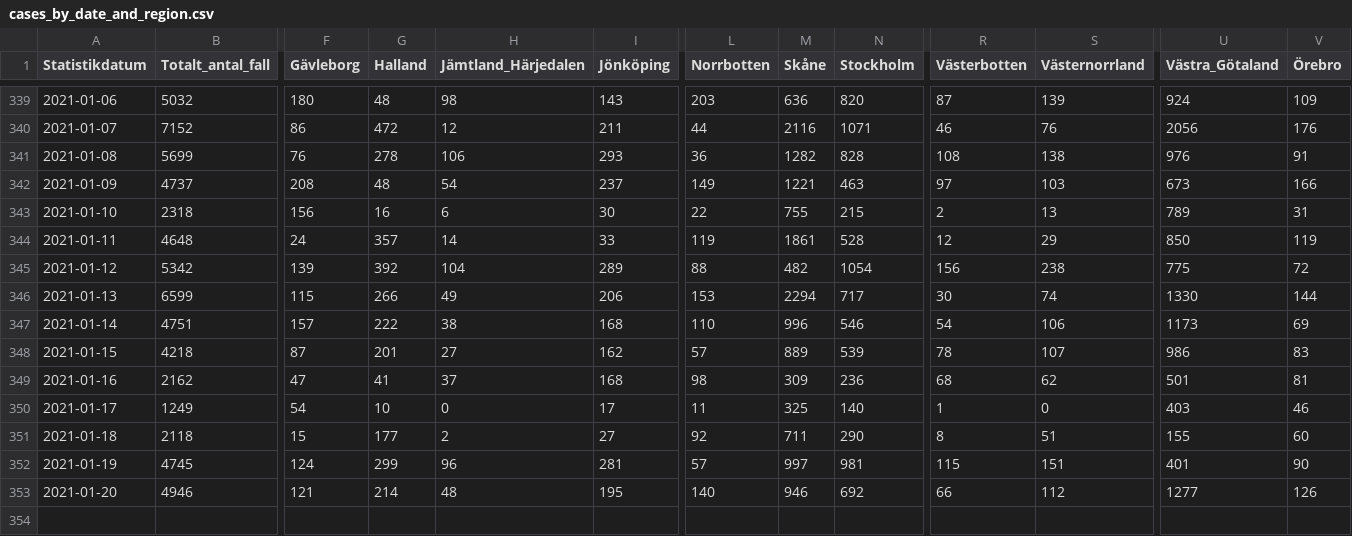
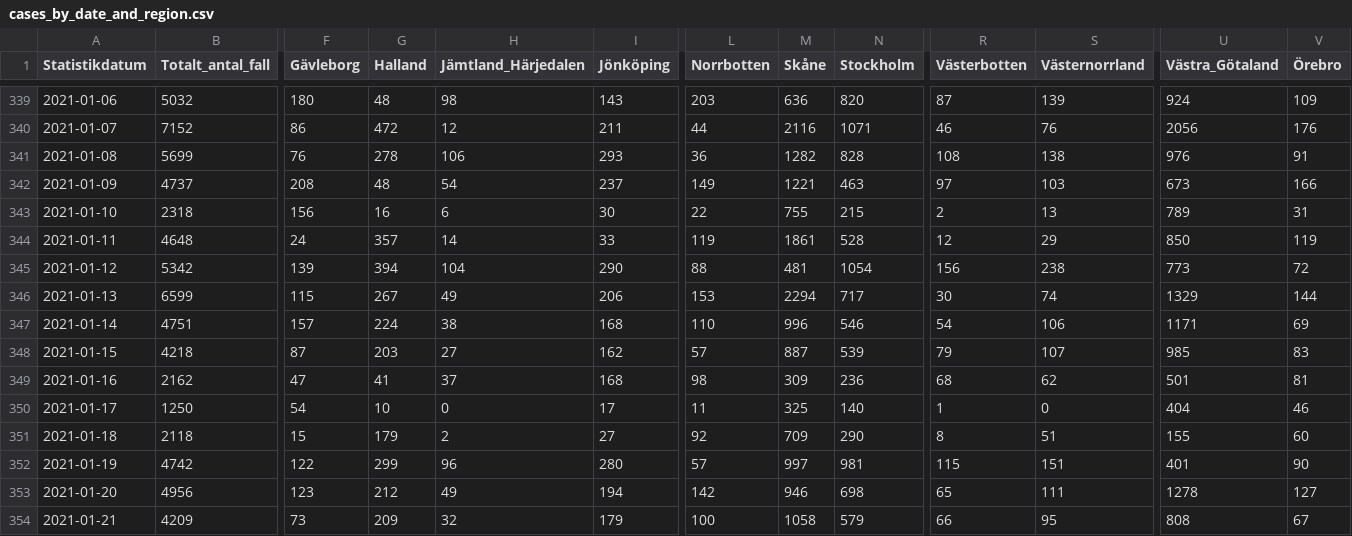
Before and after one commit to shortlisted/covid-19-sweden, a CSV file: cases_by_date_and_region.csv, drawn as a sheet; only a part is shown, gaps mark what is left out; rows hold the shown columns only; the diff covers the shown part only; the diff names each change by its address in the sheet, - before the commit and + after, or states it on an @@ line.

Commit message:
January 22, Swedish covid-19 data

```diff
--- a/cases_by_date_and_region.csv
+++ b/cases_by_date_and_region.csv
-G345 (Halland): 392
+G345 (Halland): 394
-I345 (Jönköping): 289
+I345 (Jönköping): 290
-M345 (Skåne): 482
+M345 (Skåne): 481
-U345 (Västra_Götaland): 775
+U345 (Västra_Götaland): 773
-G346 (Halland): 266
+G346 (Halland): 267
-U346 (Västra_Götaland): 1330
+U346 (Västra_Götaland): 1329
-G347 (Halland): 222
+G347 (Halland): 224
-U347 (Västra_Götaland): 1173
+U347 (Västra_Götaland): 1171
-G348 (Halland): 201
+G348 (Halland): 203
-M348 (Skåne): 889
+M348 (Skåne): 887
-R348 (Västerbotten): 78
+R348 (Västerbotten): 79
-U348 (Västra_Götaland): 986
+U348 (Västra_Götaland): 985
-B350 (Totalt_antal_fall): 1249
+B350 (Totalt_antal_fall): 1250
-U350 (Västra_Götaland): 403
+U350 (Västra_Götaland): 404
-G351 (Halland): 177
+G351 (Halland): 179
-M351 (Skåne): 711
+M351 (Skåne): 709
-B352 (Totalt_antal_fall): 4745
+B352 (Totalt_antal_fall): 4742
-F352 (Gävleborg): 124
+F352 (Gävleborg): 122
-I352 (Jönköping): 281
+I352 (Jönköping): 280
-B353 (Totalt_antal_fall): 4946
+B353 (Totalt_antal_fall): 4956
-F353 (Gävleborg): 121
+F353 (Gävleborg): 123
-G353 (Halland): 214
+G353 (Halland): 212
-H353 (Jämtland_Härjedalen): 48
+H353 (Jämtland_Härjedalen): 49
-I353 (Jönköping): 195
+I353 (Jönköping): 194
-L353 (Norrbotten): 140
+L353 (Norrbotten): 142
-N353 (Stockholm): 692
+N353 (Stockholm): 698
-R353 (Västerbotten): 66
+R353 (Västerbotten): 65
-S353 (Västernorrland): 112
+S353 (Västernorrland): 111
-U353 (Västra_Götaland): 1277
+U353 (Västra_Götaland): 1278
-V353 (Örebro): 126
+V353 (Örebro): 127
+row 354: 2021-01-21 | 4209 | 73 | 209 | 32 | 179 | 100 | 1058 | 579 | 66 | 95 | 808 | 67
```
Also changed, not shown: 15 edited cells elsewhere in this file, ICU_by_date.csv, deaths_by_date.csv, 3 other files.
